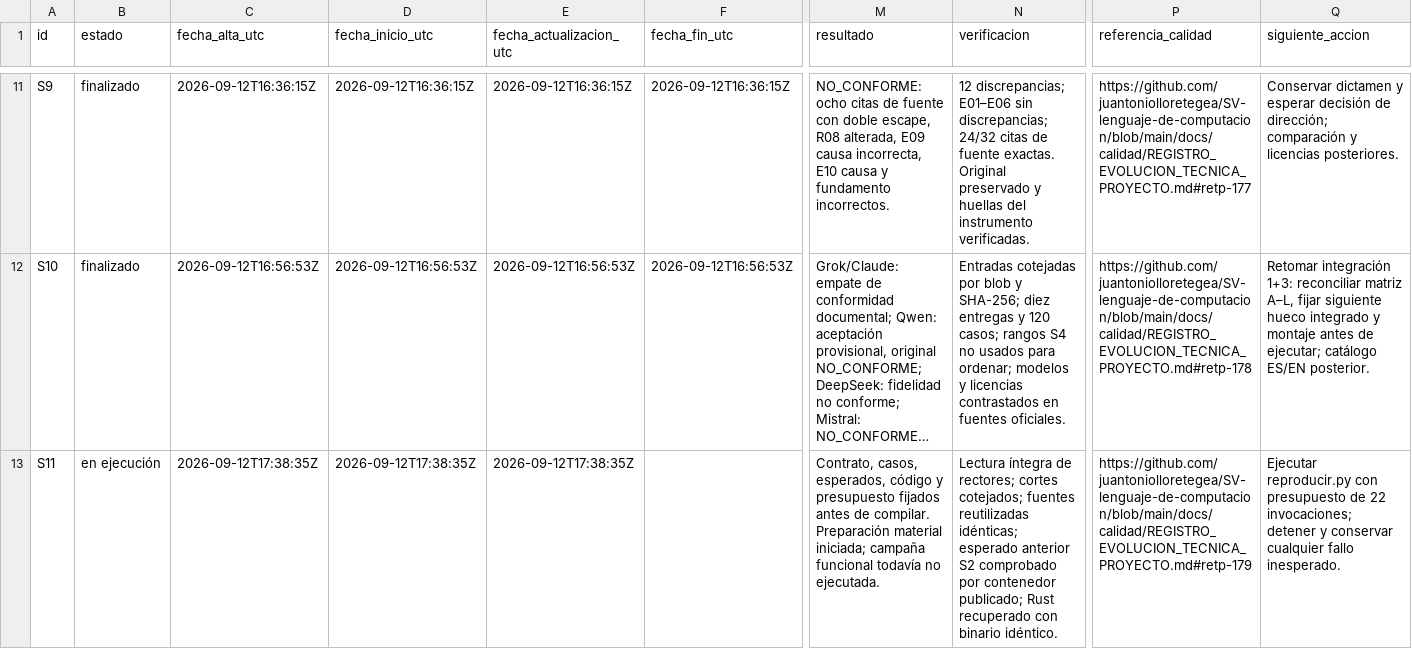
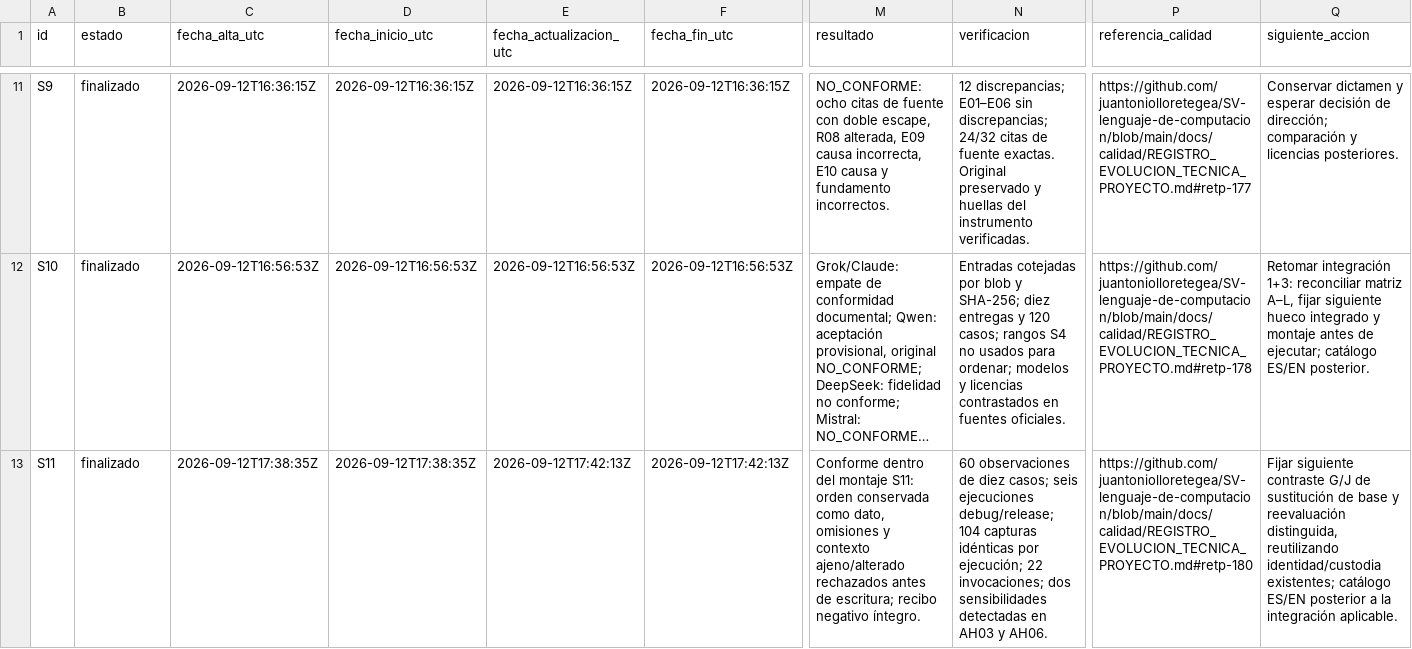
Before and after one commit to juantoniolloretegea/SV-lenguaje-de-computacion, a CSV file: docs/calidad/Inventario-sv/sucesos/SUCESOS_SV.csv, drawn as a sheet; only a part is shown, gaps mark what is left out; long unchanged cells end in …; the diff names each change by its address in the sheet, - before the commit and + after, or states it on an @@ line.

```diff
--- a/docs/calidad/Inventario-sv/sucesos/SUCESOS_SV.csv
+++ b/docs/calidad/Inventario-sv/sucesos/SUCESOS_SV.csv
-B13 (estado): en ejecución
+B13 (estado): finalizado
-E13 (fecha_actualizacion_utc): 2026-09-12T17:38:35Z
+E13 (fecha_actualizacion_utc): 2026-09-12T17:42:13Z
-F13 (fecha_fin_utc): (empty)
+F13 (fecha_fin_utc): 2026-09-12T17:42:13Z
-M13 (resultado): Contrato, casos, esperados, código y presupuesto fijados antes de compilar. Preparación material iniciada; campaña funcional todavía no ejecutada.
+M13 (resultado): Conforme dentro del montaje S11: orden conservada como dato, omisiones y contexto ajeno/alterado rechazados antes de escritura; recibo negativo íntegro.
-N13 (verificacion): Lectura íntegra de rectores; cortes cotejados; fuentes reutilizadas idénticas; esperado anterior S2 comprobado por contenedor publicado; Rust recuperado con binario idéntico.
+N13 (verificacion): 60 observaciones de diez casos; seis ejecuciones debug/release; 104 capturas idénticas por ejecución; 22 invocaciones; dos sensibilidades detectadas en AH03 y AH06.
-P13 (referencia_calidad): https://github.com/juantoniolloretegea/SV-lenguaje-de-computacion/blob/main/docs/calidad/REGISTRO_EVOLUCION_TECNICA_PROYECTO.md#retp-179
+P13 (referencia_calidad): https://github.com/juantoniolloretegea/SV-lenguaje-de-computacion/blob/main/docs/calidad/REGISTRO_EVOLUCION_TECNICA_PROYECTO.md#retp-180
-Q13 (siguiente_accion): Ejecutar reproducir.py con presupuesto de 22 invocaciones; detener y conservar cualquier fallo inesperado.
+Q13 (siguiente_accion): Fijar siguiente contraste G/J de sustitución de base y reevaluación distinguida, reutilizando identidad/custodia existentes; catálogo ES/EN posterior a la integración aplicable.
```
Also changed, not shown: docs/calidad/Inventario-sv/sucesos/HISTORIAL_SUCESOS_SV.csv, docs/calidad/REGISTRO_EVOLUCION_TECNICA_PROYECTO.csv, 23 other files.
